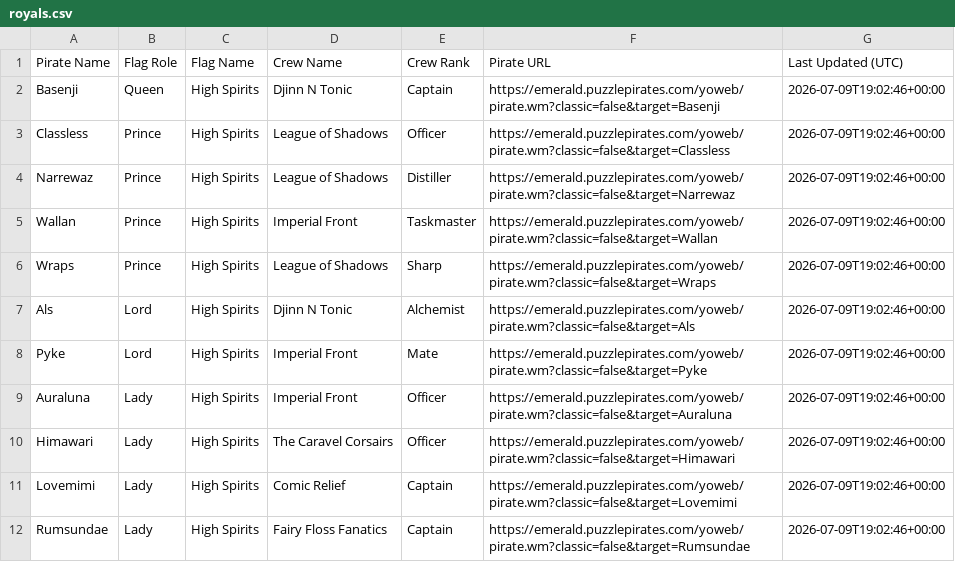
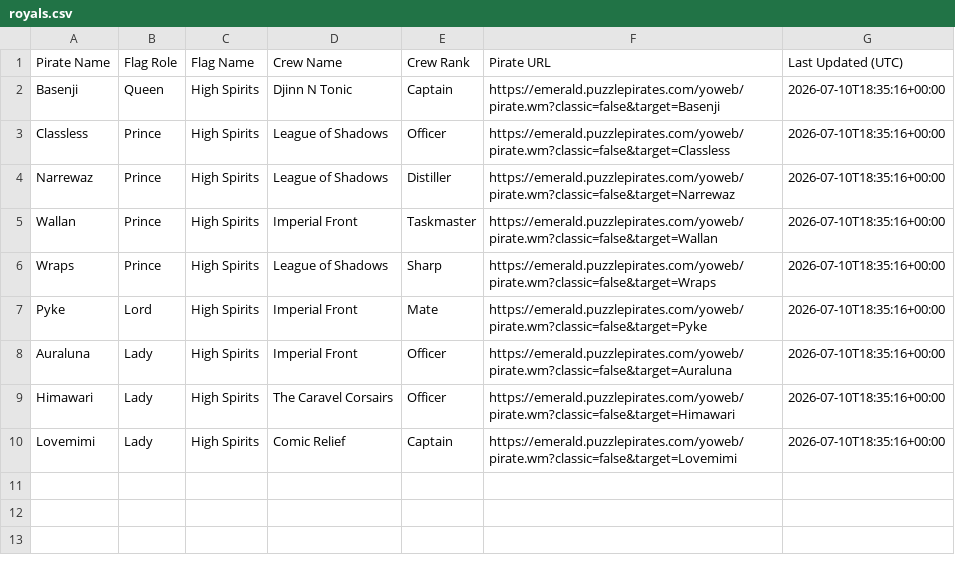
Before and after one commit to RikitoC/RikitoC.github.io, a CSV file: data/royals.csv, drawn as a sheet.

```diff
--- a/data/royals.csv
+++ b/data/royals.csv
@@ -1,12 +1,10 @@
 Pirate Name,Flag Role,Flag Name,Crew Name,Crew Rank,Pirate URL,Last Updated (UTC)
-Basenji,Queen,High Spirits,Djinn N Tonic,Captain,https://emerald.puzzlepirates.com/yoweb/pirate.wm?classic=false&target=Basenji,2026-07-09T19:02:46+00:00
-Classless,Prince,High Spirits,League of Shadows,Officer,https://emerald.puzzlepirates.com/yoweb/pirate.wm?classic=false&target=Classless,2026-07-09T19:02:46+00:00
-Narrewaz,Prince,High Spirits,League of Shadows,Distiller,https://emerald.puzzlepirates.com/yoweb/pirate.wm?classic=false&target=Narrewaz,2026-07-09T19:02:46+00:00
-Wallan,Prince,High Spirits,Imperial Front,Taskmaster,https://emerald.puzzlepirates.com/yoweb/pirate.wm?classic=false&target=Wallan,2026-07-09T19:02:46+00:00
-Wraps,Prince,High Spirits,League of Shadows,Sharp,https://emerald.puzzlepirates.com/yoweb/pirate.wm?classic=false&target=Wraps,2026-07-09T19:02:46+00:00
-Als,Lord,High Spirits,Djinn N Tonic,Alchemist,https://emerald.puzzlepirates.com/yoweb/pirate.wm?classic=false&target=Als,2026-07-09T19:02:46+00:00
-Pyke,Lord,High Spirits,Imperial Front,Mate,https://emerald.puzzlepirates.com/yoweb/pirate.wm?classic=false&target=Pyke,2026-07-09T19:02:46+00:00
-Auraluna,Lady,High Spirits,Imperial Front,Officer,https://emerald.puzzlepirates.com/yoweb/pirate.wm?classic=false&target=Auraluna,2026-07-09T19:02:46+00:00
-Himawari,Lady,High Spirits,The Caravel Corsairs,Officer,https://emerald.puzzlepirates.com/yoweb/pirate.wm?classic=false&target=Himawari,2026-07-09T19:02:46+00:00
-Lovemimi,Lady,High Spirits,Comic Relief,Captain,https://emerald.puzzlepirates.com/yoweb/pirate.wm?classic=false&target=Lovemimi,2026-07-09T19:02:46+00:00
-Rumsundae,Lady,High Spirits,Fairy Floss Fanatics,Captain,https://emerald.puzzlepirates.com/yoweb/pirate.wm?classic=false&target=Rumsundae,2026-07-09T19:02:46+00:00
+Basenji,Queen,High Spirits,Djinn N Tonic,Captain,https://emerald.puzzlepirates.com/yoweb/pirate.wm?classic=false&target=Basenji,2026-07-10T18:35:16+00:00
+Classless,Prince,High Spirits,League of Shadows,Officer,https://emerald.puzzlepirates.com/yoweb/pirate.wm?classic=false&target=Classless,2026-07-10T18:35:16+00:00
+Narrewaz,Prince,High Spirits,League of Shadows,Distiller,https://emerald.puzzlepirates.com/yoweb/pirate.wm?classic=false&target=Narrewaz,2026-07-10T18:35:16+00:00
+Wallan,Prince,High Spirits,Imperial Front,Taskmaster,https://emerald.puzzlepirates.com/yoweb/pirate.wm?classic=false&target=Wallan,2026-07-10T18:35:16+00:00
+Wraps,Prince,High Spirits,League of Shadows,Sharp,https://emerald.puzzlepirates.com/yoweb/pirate.wm?classic=false&target=Wraps,2026-07-10T18:35:16+00:00
+Pyke,Lord,High Spirits,Imperial Front,Mate,https://emerald.puzzlepirates.com/yoweb/pirate.wm?classic=false&target=Pyke,2026-07-10T18:35:16+00:00
+Auraluna,Lady,High Spirits,Imperial Front,Officer,https://emerald.puzzlepirates.com/yoweb/pirate.wm?classic=false&target=Auraluna,2026-07-10T18:35:16+00:00
+Himawari,Lady,High Spirits,The Caravel Corsairs,Officer,https://emerald.puzzlepirates.com/yoweb/pirate.wm?classic=false&target=Himawari,2026-07-10T18:35:16+00:00
+Lovemimi,Lady,High Spirits,Comic Relief,Captain,https://emerald.puzzlepirates.com/yoweb/pirate.wm?classic=false&target=Lovemimi,2026-07-10T18:35:16+00:00
```
Also changed, not shown: data/crew_details.csv, data/external_pirates_latest.csv, 4 other files.
